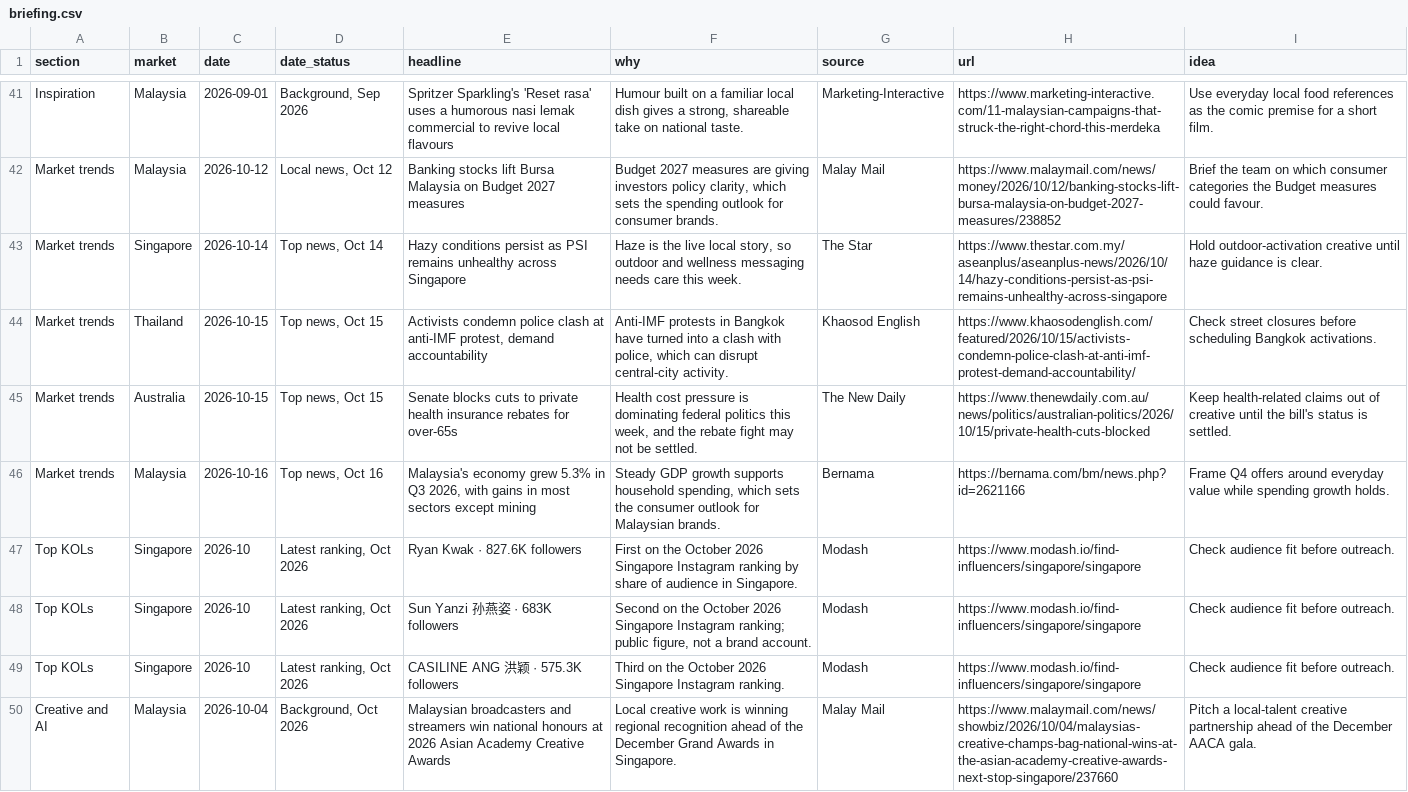
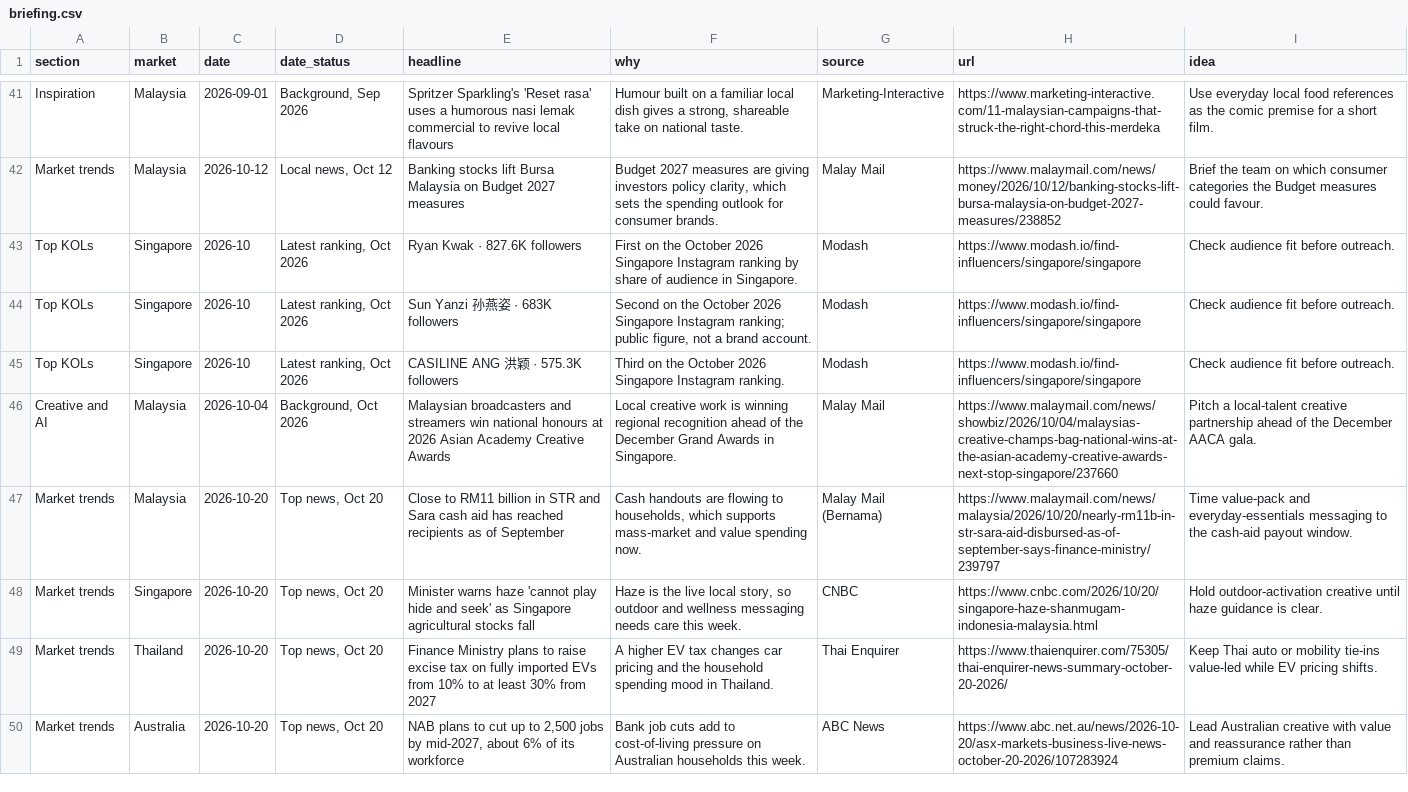
Before and after one commit to DSMNDh/Daily_Brief, a CSV file: data/briefing.csv, drawn as a sheet; only a part is shown, gaps mark what is left out; removed rows and columns are numbered as before the commit, all else as after; the diff names each change by its address in the sheet, - before the commit and + after, or states it on an @@ line.

```diff
--- a/data/briefing.csv
+++ b/data/briefing.csv
-row 43: Market trends | Singapore | 2026-10-14 | Top news, Oct 14 | Hazy conditions persist as PSI remains unhealthy across Singapore | Haze is the live local story, so outdoor and wellness messaging needs care this week. | The Star | https://www.thestar.com.my/aseanplus/aseanplus-news/2026/10/14/hazy-conditions-persist-as-psi-remains-unhealthy-across-singapore | Hold outdoor-activation creative until haze guidance is clear.
-row 44: Market trends | Thailand | 2026-10-15 | Top news, Oct 15 | Activists condemn police clash at anti-IMF protest, demand accountability | Anti-IMF protests in Bangkok have turned into a clash with police, which can disrupt central-city activity. | Khaosod English | https://www.khaosodenglish.com/featured/2026/10/15/activists-condemn-police-clash-at-anti-imf-protest-demand-accountability/ | Check street closures before scheduling Bangkok activations.
-row 45: Market trends | Australia | 2026-10-15 | Top news, Oct 15 | Senate blocks cuts to private health insurance rebates for over-65s | Health cost pressure is dominating federal politics this week, and the rebate fight may not be settled. | The New Daily | https://www.thenewdaily.com.au/news/politics/australian-politics/2026/10/15/private-health-cuts-blocked | Keep health-related claims out of creative until the bill's status is settled.
-row 46: Market trends | Malaysia | 2026-10-16 | Top news, Oct 16 | Malaysia's economy grew 5.3% in Q3 2026, with gains in most sectors except mining | Steady GDP growth supports household spending, which sets the consumer outlook for Malaysian brands. | Bernama | https://bernama.com/bm/news.php?id=2621166 | Frame Q4 offers around everyday value while spending growth holds.
+row 47: Market trends | Malaysia | 2026-10-20 | Top news, Oct 20 | Close to RM11 billion in STR and Sara cash aid has reached recipients as of September | Cash handouts are flowing to households, which supports mass-market and value spending now. | Malay Mail (Bernama) | https://www.malaymail.com/news/malaysia/2026/10/20/nearly-rm11b-in-str-sara-aid-disbursed-as-of-september-says-finance-ministry/239797 | Time value-pack and everyday-essentials messaging to the cash-aid payout window.
+row 48: Market trends | Singapore | 2026-10-20 | Top news, Oct 20 | Minister warns haze 'cannot play hide and seek' as Singapore agricultural stocks fall | Haze is the live local story, so outdoor and wellness messaging needs care this week. | CNBC | https://www.cnbc.com/2026/10/20/singapore-haze-shanmugam-indonesia-malaysia.html | Hold outdoor-activation creative until haze guidance is clear.
+row 49: Market trends | Thailand | 2026-10-20 | Top news, Oct 20 | Finance Ministry plans to raise excise tax on fully imported EVs from 10% to at least 30% from 2027 | A higher EV tax changes car pricing and the household spending mood in Thailand. | Thai Enquirer | https://www.thaienquirer.com/75305/thai-enquirer-news-summary-october-20-2026/ | Keep Thai auto or mobility tie-ins value-led while EV pricing shifts.
+row 50: Market trends | Australia | 2026-10-20 | Top news, Oct 20 | NAB plans to cut up to 2,500 jobs by mid-2027, about 6% of its workforce | Bank job cuts add to cost-of-living pressure on Australian households this week. | ABC News | https://www.abc.net.au/news/2026-10-20/asx-markets-business-live-news-october-20-2026/107283924 | Lead Australian creative with value and reassurance rather than premium claims.
```
Also changed, not shown: 1 other file.
